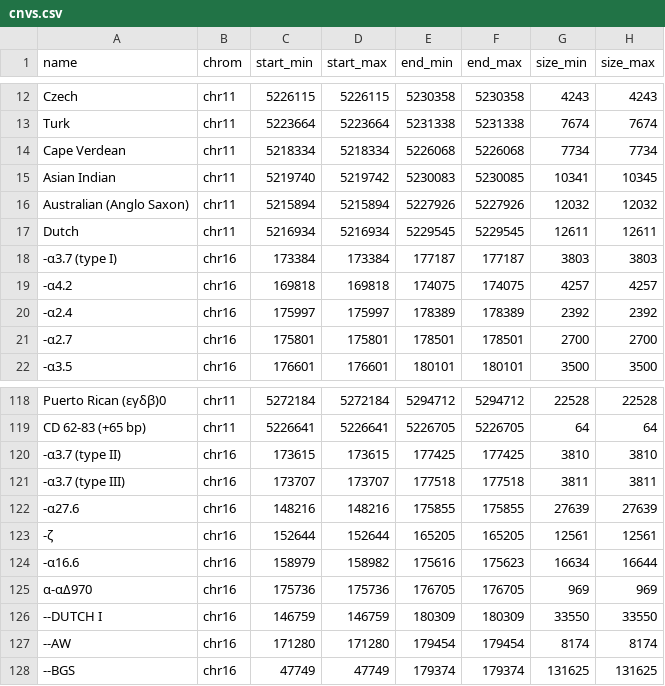
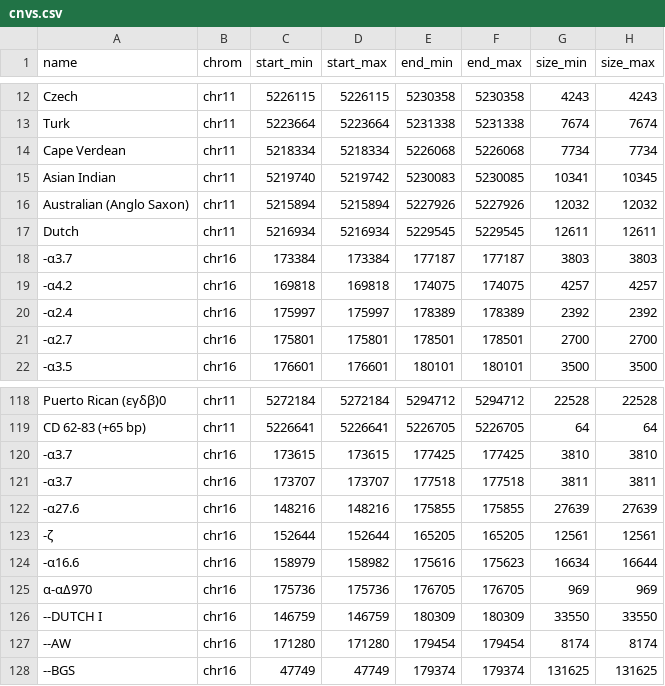
Before and after one commit to nublalatheef759/nanoglobin, a CSV file: databases/cnvs.csv, drawn as a sheet; only a part is shown, gaps mark what is left out; the diff names each change by its address in the sheet, - before the commit and + after, or states it on an @@ line.

```diff
--- a/databases/cnvs.csv
+++ b/databases/cnvs.csv
-A18 (name): -α3.7 (type I)
+A18 (name): -α3.7
-A120 (name): -α3.7 (type II)
+A120 (name): -α3.7
-A121 (name): -α3.7 (type III)
+A121 (name): -α3.7
```
Also changed, not shown: 9 other files.
